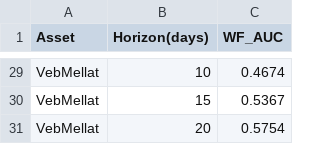
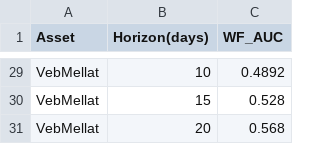
Before and after one commit to behzadkhlj/CoveredCall, a CSV file: data/horizon_selection_summary.csv, drawn as a sheet; only a part is shown, gaps mark what is left out; the diff covers the shown part only; the diff names each change by its address in the sheet, - before the commit and + after, or states it on an @@ line.

```diff
--- a/data/horizon_selection_summary.csv
+++ b/data/horizon_selection_summary.csv
-C29 (WF_AUC): 0.4674
+C29 (WF_AUC): 0.4892
-C30 (WF_AUC): 0.5367
+C30 (WF_AUC): 0.528
-C31 (WF_AUC): 0.5754
+C31 (WF_AUC): 0.568
```
Also changed, not shown: 27 edited cells elsewhere in this file.
